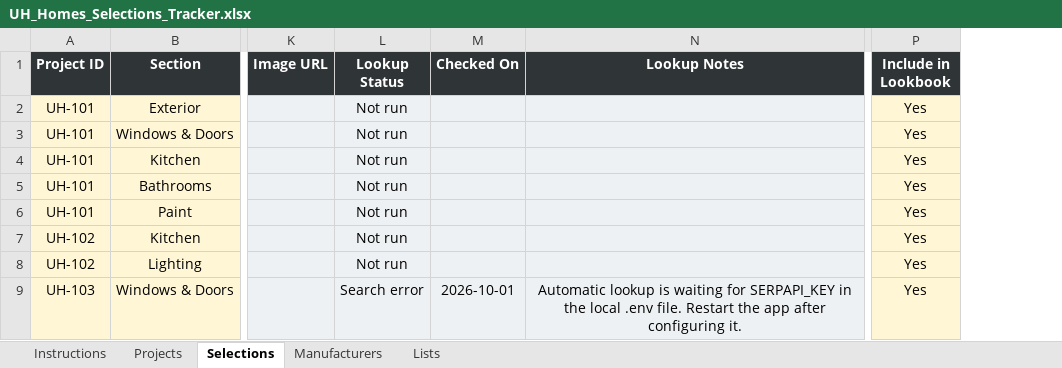
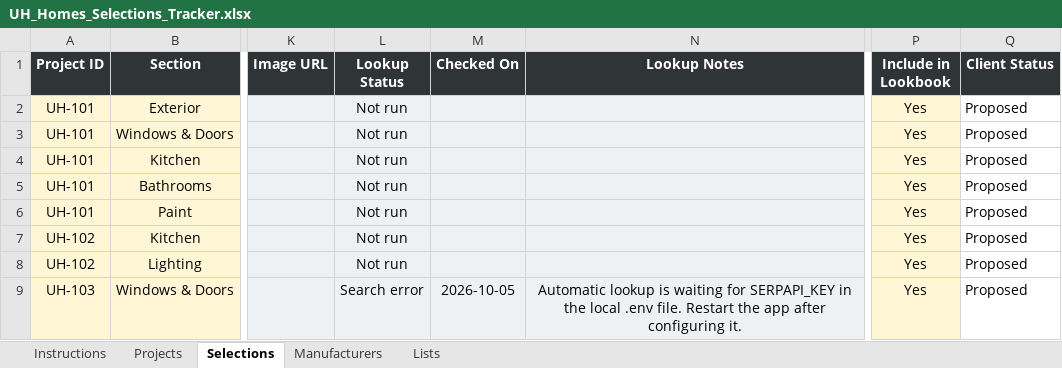
Before and after one commit to SaiSowjanya9/UH-Template, an Excel workbook: UH_Homes_Selections_Tracker.xlsx, sheet Selections, drawn as a sheet; only a part is shown, gaps mark what is left out; values as stored, in another font and other column widths than the file's, no borders; the diff names each change by its address in the sheet, - before the commit and + after, or states it on an @@ line.

```diff
--- a/UH_Homes_Selections_Tracker.xlsx (sheet Selections)
+++ b/UH_Homes_Selections_Tracker.xlsx (sheet Selections)
+column Q (Client Status), rows 2-9: all Proposed
-M9 (Checked On): 2026-10-01
+M9 (Checked On): 2026-10-05
```
Also changed, not shown: 10 other files.
